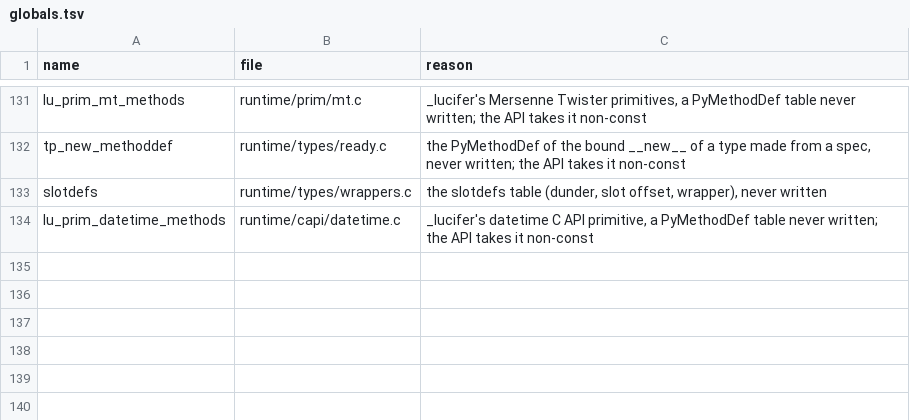
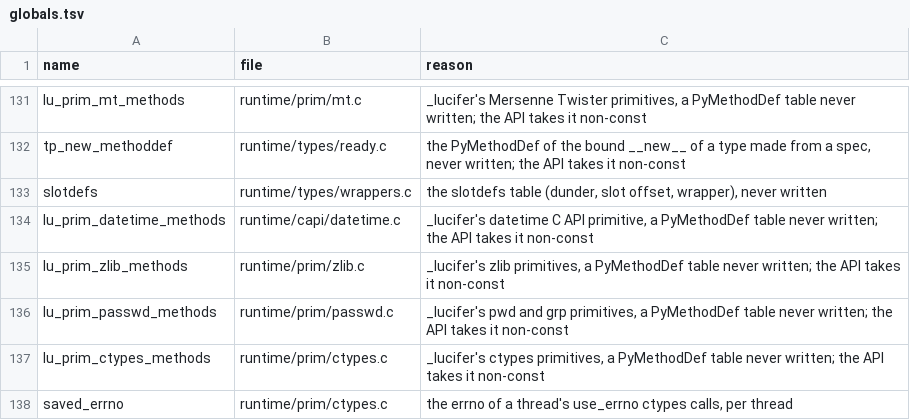
Before and after one commit to wedow/lucifer, a TSV file: tools/abi/globals.tsv, drawn as a sheet; only a part is shown, gaps mark what is left out; the diff names each change by its address in the sheet, - before the commit and + after, or states it on an @@ line.

Commit message:
feat: zlib, passwd and libffi primitives, the __buffer__ slot, PyFrame_New and code construction
The primitives are thin adapters over the system zlib and libffi (new link dependencies); a class that defines __buffer__ now exports its memoryview through bf_getbuffer, as PEP 688 says.

```diff
--- a/tools/abi/globals.tsv
+++ b/tools/abi/globals.tsv
+row 135: lu_prim_zlib_methods | runtime/prim/zlib.c | _lucifer's zlib primitives, a PyMethodDef table never written; the API takes it non-const
+row 136: lu_prim_passwd_methods | runtime/prim/passwd.c | _lucifer's pwd and grp primitives, a PyMethodDef table never written; the API takes it non-const
+row 137: lu_prim_ctypes_methods | runtime/prim/ctypes.c | _lucifer's ctypes primitives, a PyMethodDef table never written; the API takes it non-const
+row 138: saved_errno | runtime/prim/ctypes.c | the errno of a thread's use_errno ctypes calls, per thread
```
Also changed, not shown: 10 other files.
